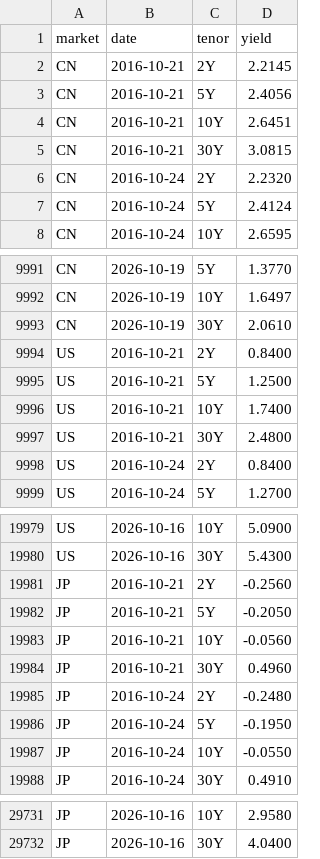
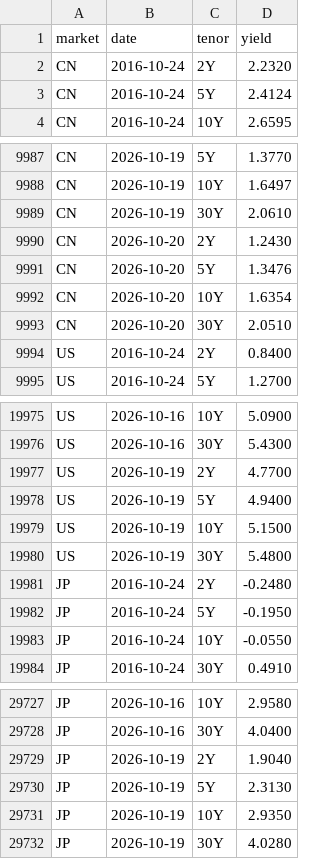
Before and after one commit to yiranzhimo/bond-yield-watch, a CSV file: data/history.csv, drawn as a sheet; only a part is shown, gaps mark what is left out.

```diff
--- a/data/history.csv
+++ b/data/history.csv
@@ -1,6 +1,2 @@
 market,date,tenor,yield
-CN,2016-10-21,2Y,2.2145
-CN,2016-10-21,5Y,2.4056
-CN,2016-10-21,10Y,2.6451
-CN,2016-10-21,30Y,3.0815
 CN,2016-10-24,2Y,2.2320
@@ -9993,6 +9989,6 @@ CN,2026-10-19,10Y,1.6497
 CN,2026-10-19,30Y,2.0610
-US,2016-10-21,2Y,0.8400
-US,2016-10-21,5Y,1.2500
-US,2016-10-21,10Y,1.7400
-US,2016-10-21,30Y,2.4800
+CN,2026-10-20,2Y,1.2430
+CN,2026-10-20,5Y,1.3476
+CN,2026-10-20,10Y,1.6354
+CN,2026-10-20,30Y,2.0510
 US,2016-10-24,2Y,0.8400
@@ -19980,6 +19976,6 @@ US,2026-10-16,10Y,5.0900
 US,2026-10-16,30Y,5.4300
-JP,2016-10-21,2Y,-0.2560
-JP,2016-10-21,5Y,-0.2050
-JP,2016-10-21,10Y,-0.0560
-JP,2016-10-21,30Y,0.4960
+US,2026-10-19,2Y,4.7700
+US,2026-10-19,5Y,4.9400
+US,2026-10-19,10Y,5.1500
+US,2026-10-19,30Y,5.4800
 JP,2016-10-24,2Y,-0.2480
@@ -29732 +29728,5 @@ JP,2026-10-16,10Y,2.9580
 JP,2026-10-16,30Y,4.0400
+JP,2026-10-19,2Y,1.9040
+JP,2026-10-19,5Y,2.3130
+JP,2026-10-19,10Y,2.9350
+JP,2026-10-19,30Y,4.0280
```
Also changed, not shown: 3 other files.
